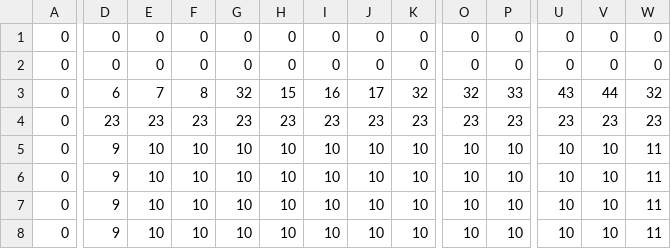
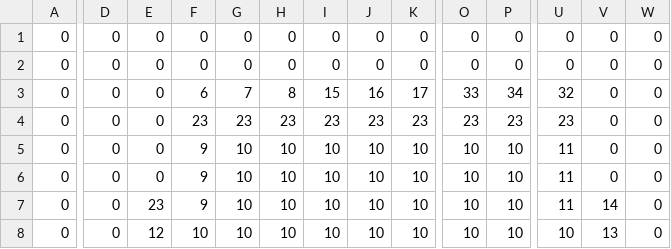
Before and after one commit to Benitex/Steam-Rails, a CSV file: data/room/room_1.csv, drawn as a sheet; only a part is shown, gaps mark what is left out; the diff covers the shown part only; the diff names each change by its address in the sheet, - before the commit and + after, or states it on an @@ line.

```diff
--- a/data/room/room_1.csv
+++ b/data/room/room_1.csv
-D3: 6
+D3: 0
-E3: 7
+E3: 0
-F3: 8
+F3: 6
-G3: 32
+G3: 7
-H3: 15
+H3: 8
-I3: 16
+I3: 15
-J3: 17
+J3: 16
-K3: 32
+K3: 17
-O3: 32
+O3: 33
-P3: 33
+P3: 34
-U3: 43
+U3: 32
-V3: 44
+V3: 0
-W3: 32
+W3: 0
-D4: 23
+D4: 0
-E4: 23
+E4: 0
-V4: 23
+V4: 0
-W4: 23
+W4: 0
-D5:D8: 9
+D5:D8: 0
-E5:E6: 10
+E5:E6: 0
-F5:F7: 10
+F5:F7: 9
-U5:U7: 10
+U5:U7: 11
-V5:V6: 10
+V5:V6: 0
-W5:W8: 11
+W5:W8: 0
-E7: 10
+E7: 23
-V7: 10
+V7: 14
-E8: 10
+E8: 12
-V8: 10
+V8: 13
```
Also changed, not shown: 2 added rows, 2 removed rows and 28 edited cells elsewhere in this file, data/room/room_2.csv, data/room/room_3.csv, 4 other files.
